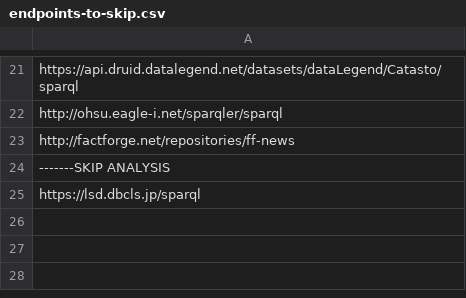
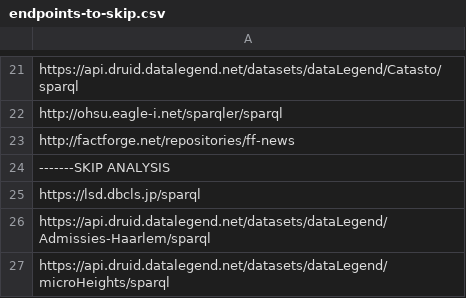
Before and after one commit to igorskasminins/lod-extraction, a CSV file: endpoints/endpoints-to-skip.csv, drawn as a sheet; only a part is shown, gaps mark what is left out; the diff names each change by its address in the sheet, - before the commit and + after, or states it on an @@ line.

Commit message:
Adding endpoints to skip

```diff
--- a/endpoints/endpoints-to-skip.csv
+++ b/endpoints/endpoints-to-skip.csv
+row 26: https://api.druid.datalegend.net/datasets/dataLegend/Admissies-Haarlem/sparql
+row 27: https://api.druid.datalegend.net/datasets/dataLegend/microHeights/sparql
```
